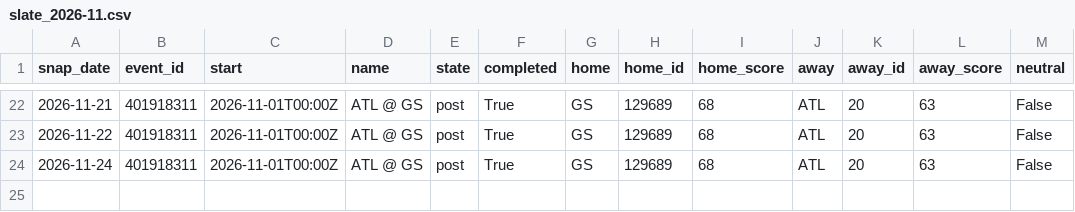
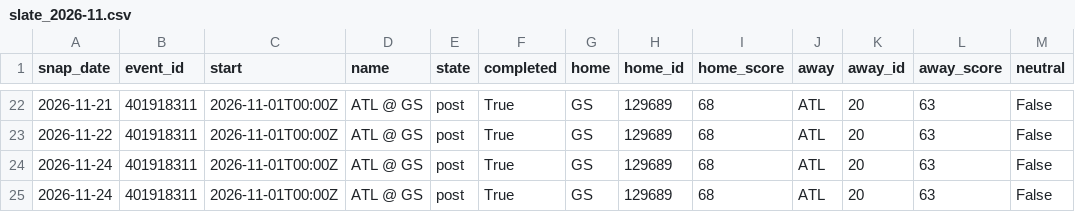
Before and after one commit to azcal/mbm-data, a CSV file: states/wnba/slate_2026-11.csv, drawn as a sheet; only a part is shown, gaps mark what is left out.

```diff
--- a/states/wnba/slate_2026-11.csv
+++ b/states/wnba/slate_2026-11.csv
@@ -24 +24,2 @@ snap_date,event_id,start,name,state,completed,home,home_id,home_score,away,away_
 2026-11-24,401918311,2026-11-01T00:00Z,ATL @ GS,post,True,GS,129689,68,ATL,20,63,False
+2026-11-24,401918311,2026-11-01T00:00Z,ATL @ GS,post,True,GS,129689,68,ATL,20,63,False
```
Also changed, not shown: states/nba/slate_2026-11.csv, states/ncaaf/injuries_2026-11.csv, 9 other files.
